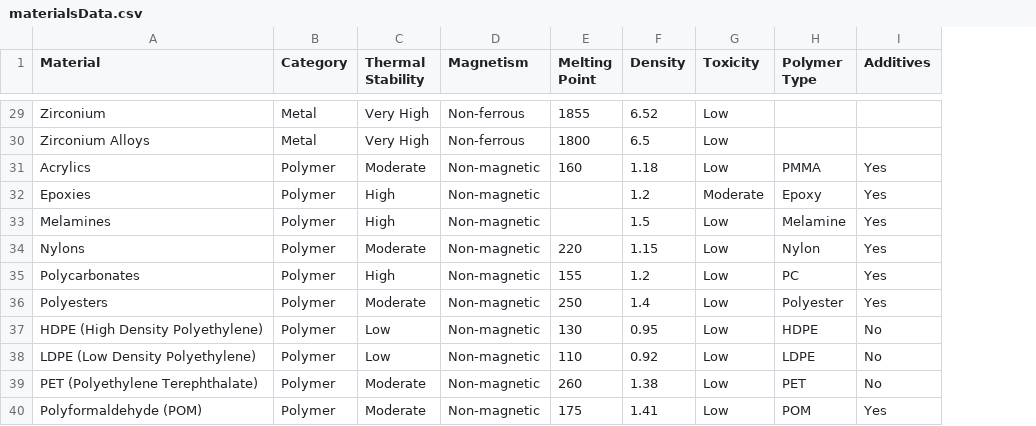
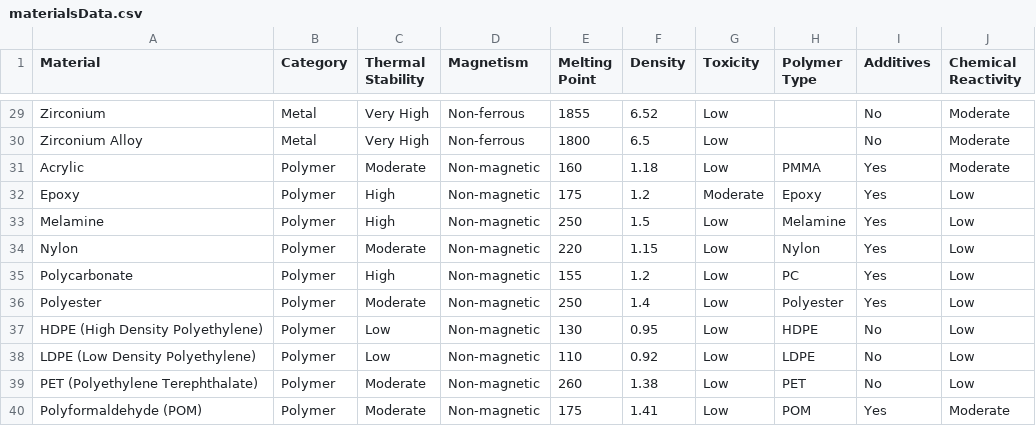
Before and after one commit to enkay-06/Green-Index, a CSV file: main/materialsData.csv, drawn as a sheet; only a part is shown, gaps mark what is left out; the diff covers the shown part only; the diff names each change by its address in the sheet, - before the commit and + after, or states it on an @@ line.

```diff
--- a/main/materialsData.csv
+++ b/main/materialsData.csv
+column J (Chemical Reactivity), rows 29-40: Moderate | Moderate | Moderate | Low | Low | Low | Low | Low | Low | Low | Low | Moderate
-I29:I30 (Additives): (empty)
+I29:I30 (Additives): No
-A30 (Material): Zirconium Alloys
+A30 (Material): Zirconium Alloy
-A31 (Material): Acrylics
+A31 (Material): Acrylic
-A32 (Material): Epoxies
+A32 (Material): Epoxy
-E32 (Melting Point): (empty)
+E32 (Melting Point): 175
-A33 (Material): Melamines
+A33 (Material): Melamine
-E33 (Melting Point): (empty)
+E33 (Melting Point): 250
-A34 (Material): Nylons
+A34 (Material): Nylon
-A35 (Material): Polycarbonates
+A35 (Material): Polycarbonate
-A36 (Material): Polyesters
+A36 (Material): Polyester
```
Also changed, not shown: 57 edited cells elsewhere in this file, 3 other files.
